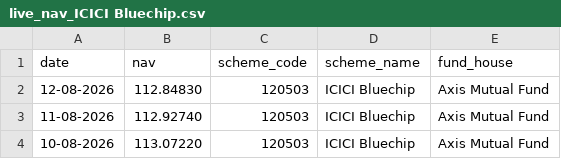
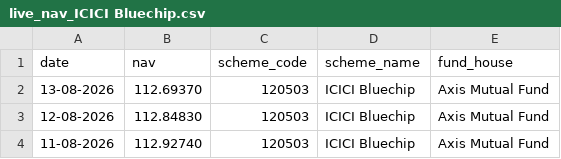
Before and after one commit to Abhishek-369V/MF_Analytics_Platform, a CSV file: data/raw/live_nav_ICICI Bluechip.csv, drawn as a sheet; only a part is shown; the shorter side is filled out with more unchanged rows.

```diff
--- a/data/raw/live_nav_ICICI Bluechip.csv
+++ b/data/raw/live_nav_ICICI Bluechip.csv
@@ -1,2 +1,3 @@
 date,nav,scheme_code,scheme_name,fund_house
+13-08-2026,112.69370,120503,ICICI Bluechip,Axis Mutual Fund
 12-08-2026,112.84830,120503,ICICI Bluechip,Axis Mutual Fund
```
Also changed, not shown: data/raw/live_nav_Axis Bluechip.csv, data/raw/live_nav_HDFC_Top_100_Direct.csv, 4 other files.
